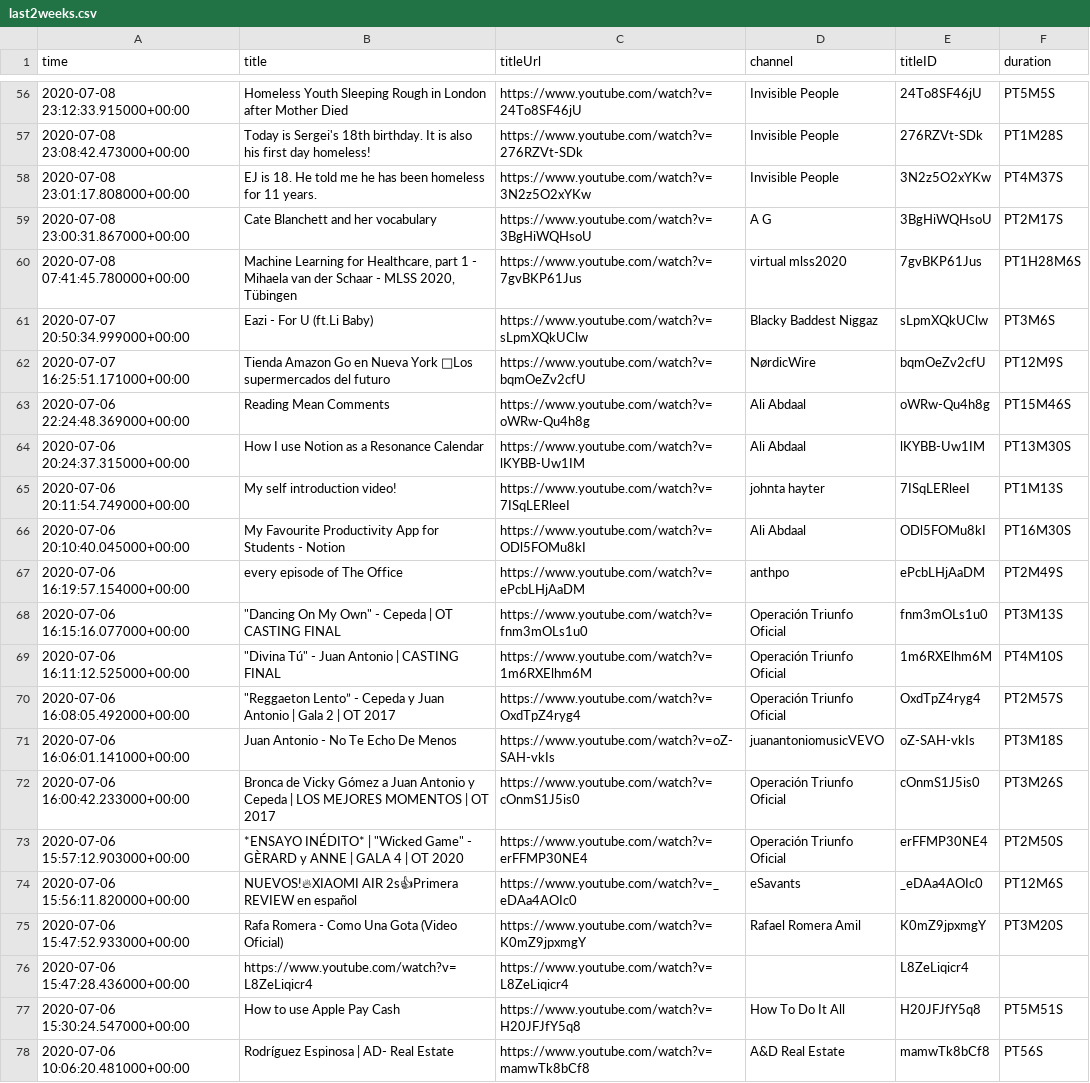
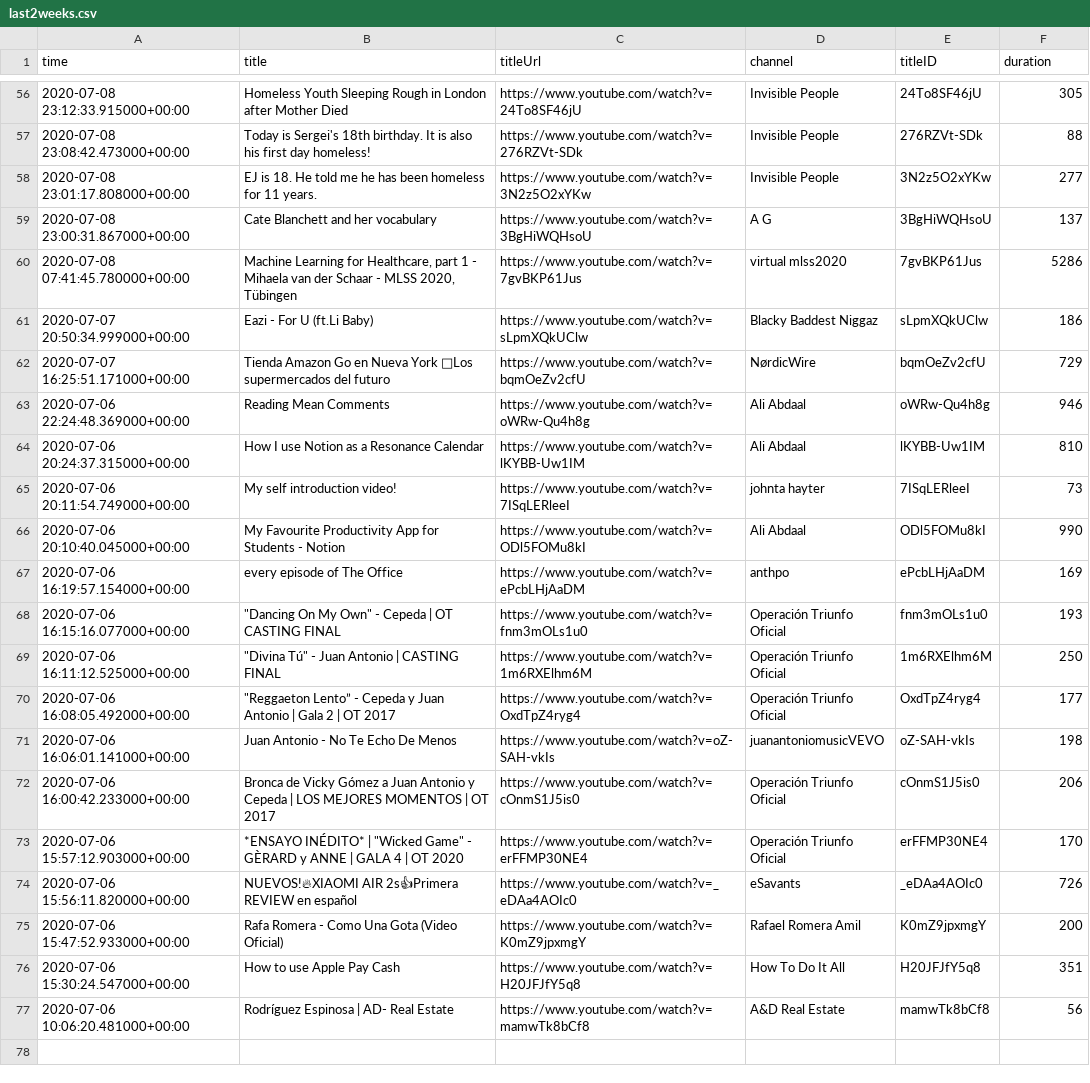
Before and after one commit to ireneisdoomed/YoutubeDashboard, a CSV file: output/last2weeks.csv, drawn as a sheet; only a part is shown, gaps mark what is left out; removed rows and columns are numbered as before the commit, all else as after; the diff covers the shown part only; the diff names each change by its address in the sheet, - before the commit and + after, or states it on an @@ line.

Commit message:
Cleaned Dataframe with duration in seconds

```diff
--- a/output/last2weeks.csv
+++ b/output/last2weeks.csv
-F56 (duration): PT5M5S
+F56 (duration): 305
-F57 (duration): PT1M28S
+F57 (duration): 88
-F58 (duration): PT4M37S
+F58 (duration): 277
-F59 (duration): PT2M17S
+F59 (duration): 137
-F60 (duration): PT1H28M6S
+F60 (duration): 5286
-F61 (duration): PT3M6S
+F61 (duration): 186
-F62 (duration): PT12M9S
+F62 (duration): 729
-F63 (duration): PT15M46S
+F63 (duration): 946
-F64 (duration): PT13M30S
+F64 (duration): 810
-F65 (duration): PT1M13S
+F65 (duration): 73
-F66 (duration): PT16M30S
+F66 (duration): 990
-F67 (duration): PT2M49S
+F67 (duration): 169
-F68 (duration): PT3M13S
+F68 (duration): 193
-F69 (duration): PT4M10S
+F69 (duration): 250
-F70 (duration): PT2M57S
+F70 (duration): 177
-F71 (duration): PT3M18S
+F71 (duration): 198
-F72 (duration): PT3M26S
+F72 (duration): 206
-F73 (duration): PT2M50S
+F73 (duration): 170
-F74 (duration): PT12M6S
+F74 (duration): 726
-F75 (duration): PT3M20S
+F75 (duration): 200
-row 76: 2020-07-06 15:47:28.436000+00:00 | https://www.youtube.com/watch?v=L8ZeLiqicr4 | https://www.youtube.com/watch?v=L8ZeLiqicr4 |  | L8ZeLiqicr4
-F76 (duration): PT5M51S
+F76 (duration): 351
-F77 (duration): PT56S
+F77 (duration): 56
```
Also changed, not shown: 54 edited cells elsewhere in this file, 1 other file.
